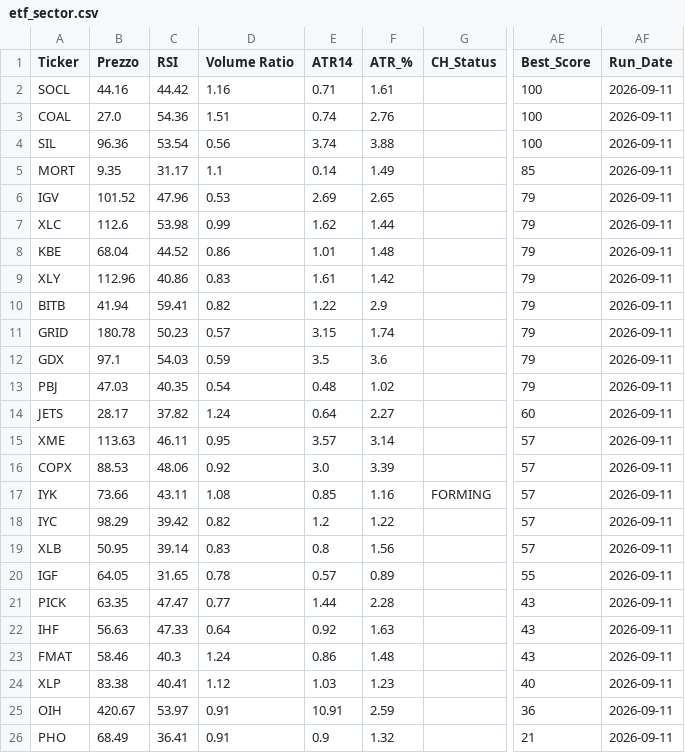
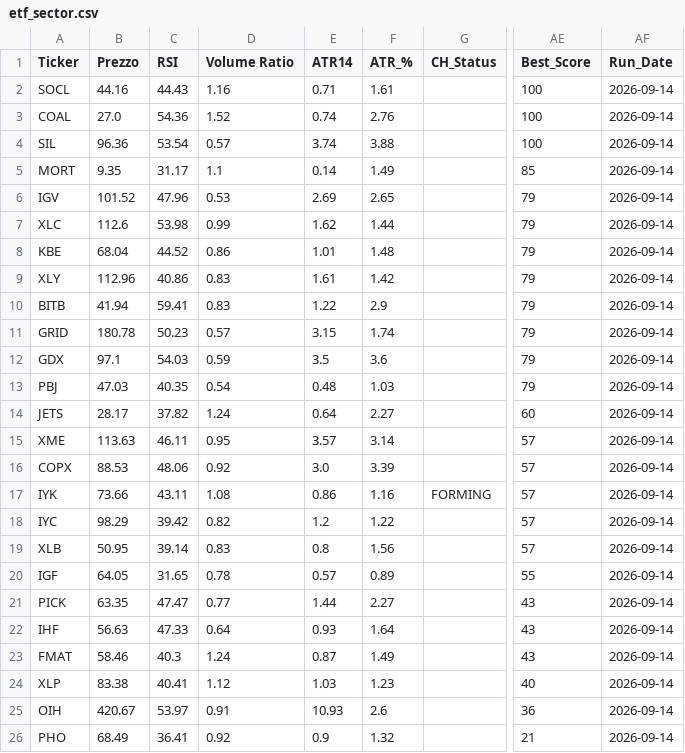
Before and after one commit to nikthetrip/Patterns-Screener, a CSV file: data/etf_sector.csv, drawn as a sheet; only a part is shown, gaps mark what is left out; the diff names each change by its address in the sheet, - before the commit and + after, or states it on an @@ line.

```diff
--- a/data/etf_sector.csv
+++ b/data/etf_sector.csv
-C2 (RSI): 44.42
+C2 (RSI): 44.43
-AF2:AF26 (Run_Date): 2026-09-11
+AF2:AF26 (Run_Date): 2026-09-14
-D3 (Volume Ratio): 1.51
+D3 (Volume Ratio): 1.52
-D4 (Volume Ratio): 0.56
+D4 (Volume Ratio): 0.57
-D10 (Volume Ratio): 0.82
+D10 (Volume Ratio): 0.83
-F13 (ATR_%): 1.02
+F13 (ATR_%): 1.03
-E17 (ATR14): 0.85
+E17 (ATR14): 0.86
-F21 (ATR_%): 2.28
+F21 (ATR_%): 2.27
-E22 (ATR14): 0.92
+E22 (ATR14): 0.93
-F22 (ATR_%): 1.63
+F22 (ATR_%): 1.64
-E23 (ATR14): 0.86
+E23 (ATR14): 0.87
-F23 (ATR_%): 1.48
+F23 (ATR_%): 1.49
-E25 (ATR14): 10.91
+E25 (ATR14): 10.93
-F25 (ATR_%): 2.59
+F25 (ATR_%): 2.6
-D26 (Volume Ratio): 0.91
+D26 (Volume Ratio): 0.92
```
Also changed, not shown: data/fundamentals_stocks.csv, data/stocks_4H.csv, 3 other files.
